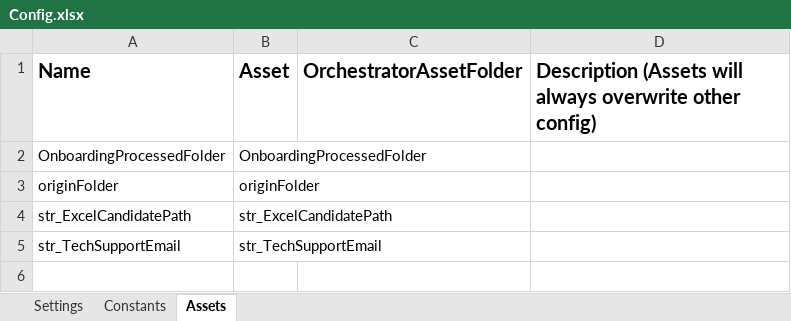
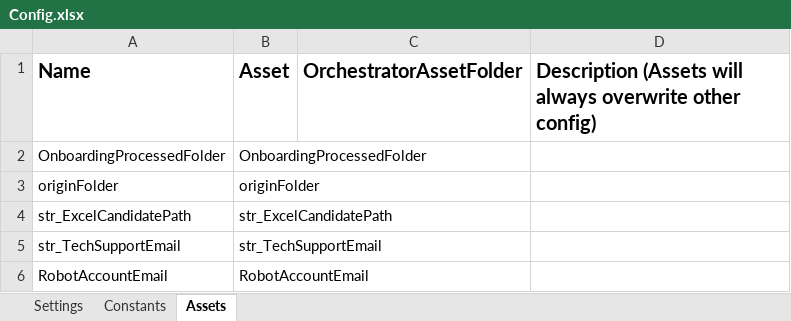
Before and after one commit to FreddieMwau/Onboarding_Email_Coordinator, an Excel workbook: Data/Config.xlsx, sheet Assets, drawn as a sheet; values as stored, in another font and other column widths than the file's, no borders; the diff names each change by its address in the sheet, - before the commit and + after, or states it on an @@ line.

```diff
--- a/Data/Config.xlsx (sheet Assets)
+++ b/Data/Config.xlsx (sheet Assets)
+row 6: RobotAccountEmail | RobotAccountEmail
```
Also changed, not shown: sheet Constants, 7 other files.
